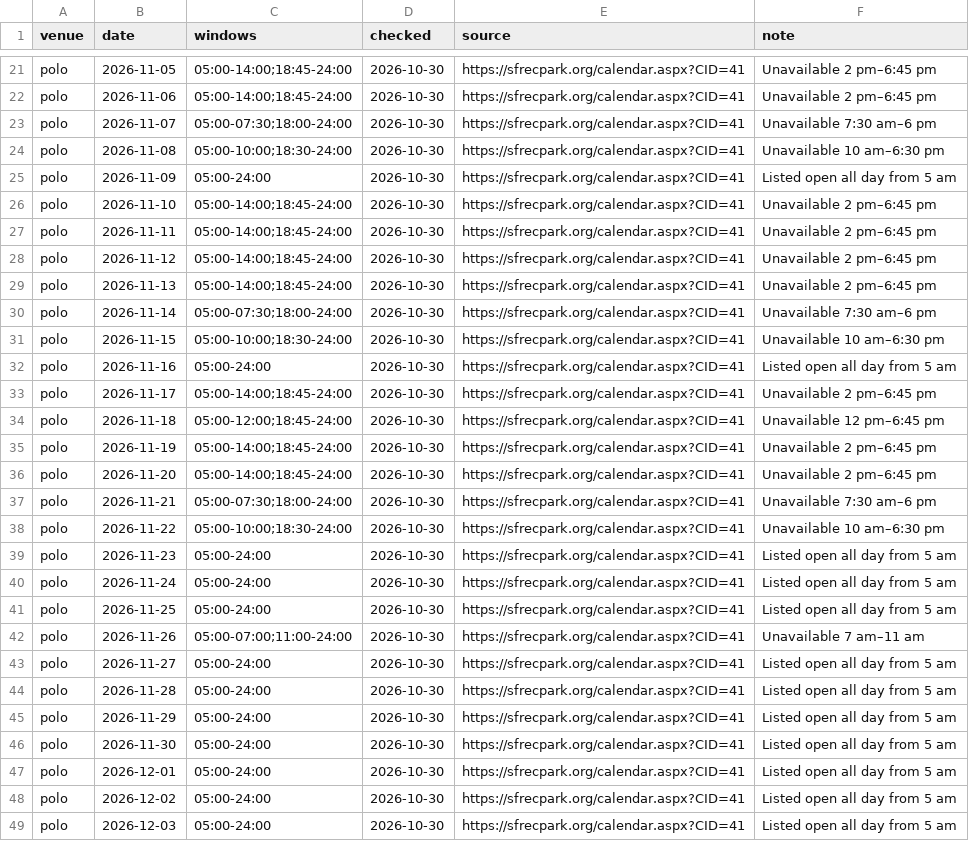
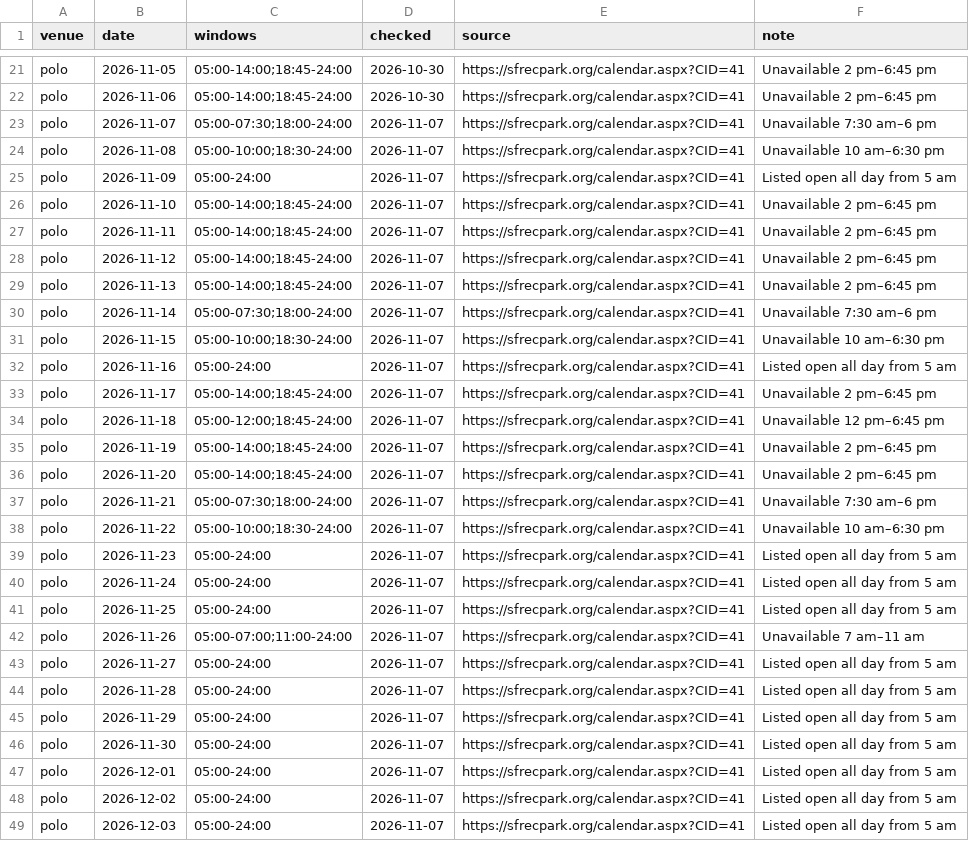
Before and after one commit to kkrausse/random, a CSV file: polo-schedule/schedule.csv, drawn as a sheet; only a part is shown, gaps mark what is left out; the diff covers the shown part only; the diff names each change by its address in the sheet, - before the commit and + after, or states it on an @@ line.

```diff
--- a/polo-schedule/schedule.csv
+++ b/polo-schedule/schedule.csv
-D23:D49 (checked): 2026-10-30
+D23:D49 (checked): 2026-11-07
```
Also changed, not shown: 52 edited cells elsewhere in this file.
